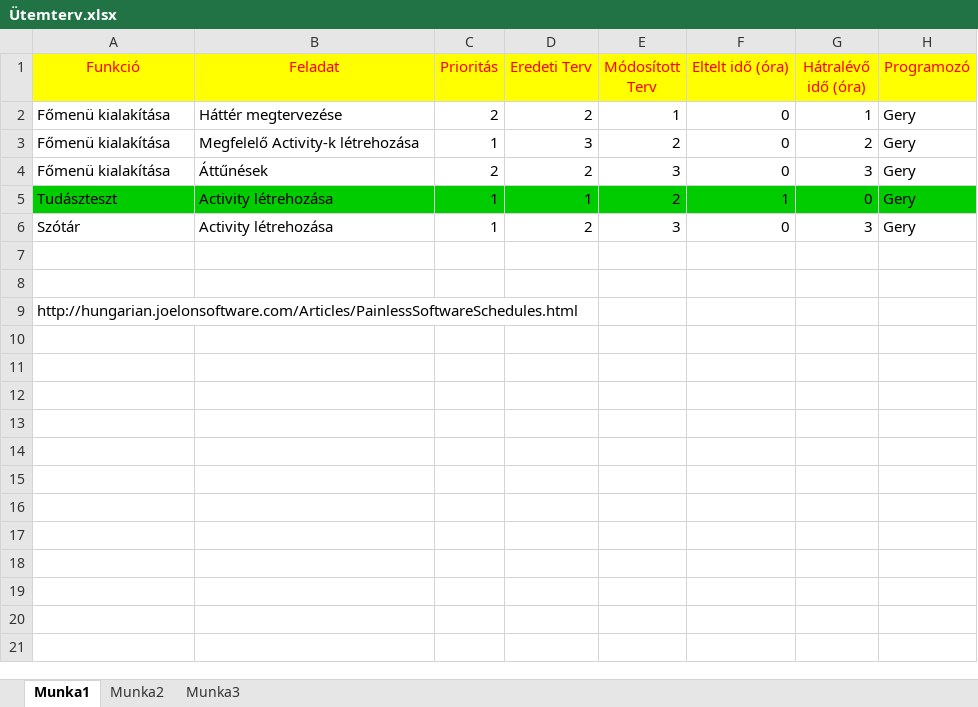
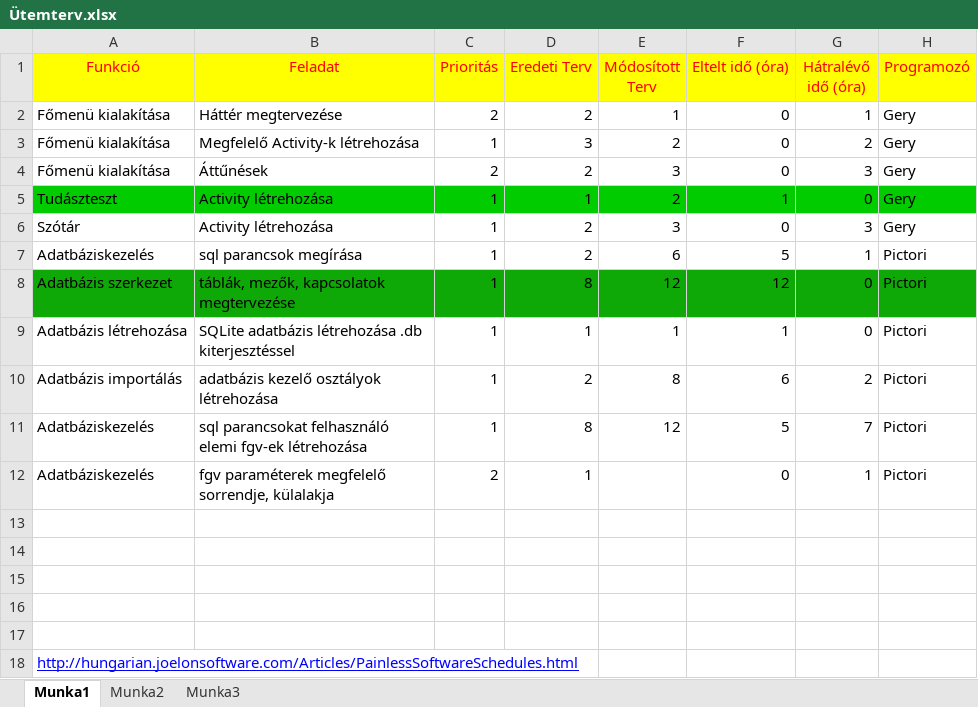
Before and after one commit to Geryson/DictAtOre, an Excel workbook: program leírási dokumentációk/Ütemterv.xlsx, sheet Munka1, drawn as a sheet; values as stored, in another font and other column widths than the file's, no borders; addresses are those after the commit; the diff names each change by its address in the sheet, - before the commit and + after, or states it on an @@ line.

Commit message:
ütemterv bővítése (Pictori programozó feladataival)

```diff
--- a/program leírási dokumentációk/Ütemterv.xlsx (sheet Munka1)
+++ b/program leírási dokumentációk/Ütemterv.xlsx (sheet Munka1)
+row 7: Adatbáziskezelés | sql parancsok megírása | 1 | 2 | 6 | 5 | 1 | Pictori
+row 8: Adatbázis szerkezet | táblák, mezők, kapcsolatok megtervezése | 1 | 8 | 12 | 12 | 0 | Pictori
+row 9: Adatbázis létrehozása | SQLite adatbázis létrehozása .db kiterjesztéssel | 1 | 1 | 1 | 1 | 0 | Pictori
+row 10: Adatbázis importálás | adatbázis kezelő osztályok létrehozása | 1 | 2 | 8 | 6 | 2 | Pictori
+row 11: Adatbáziskezelés | sql parancsokat felhasználó elemi fgv-ek létrehozása | 1 | 8 | 12 | 5 | 7 | Pictori
+row 12: Adatbáziskezelés | fgv paraméterek megfelelő sorrendje, külalakja | 2 | 1 |  | 0 | 1 | Pictori
+row 13: (empty)
+row 14: (empty)
+row 15: (empty)
@@ A18 underline: off → on, text colour: black → #0000FF @@
```
